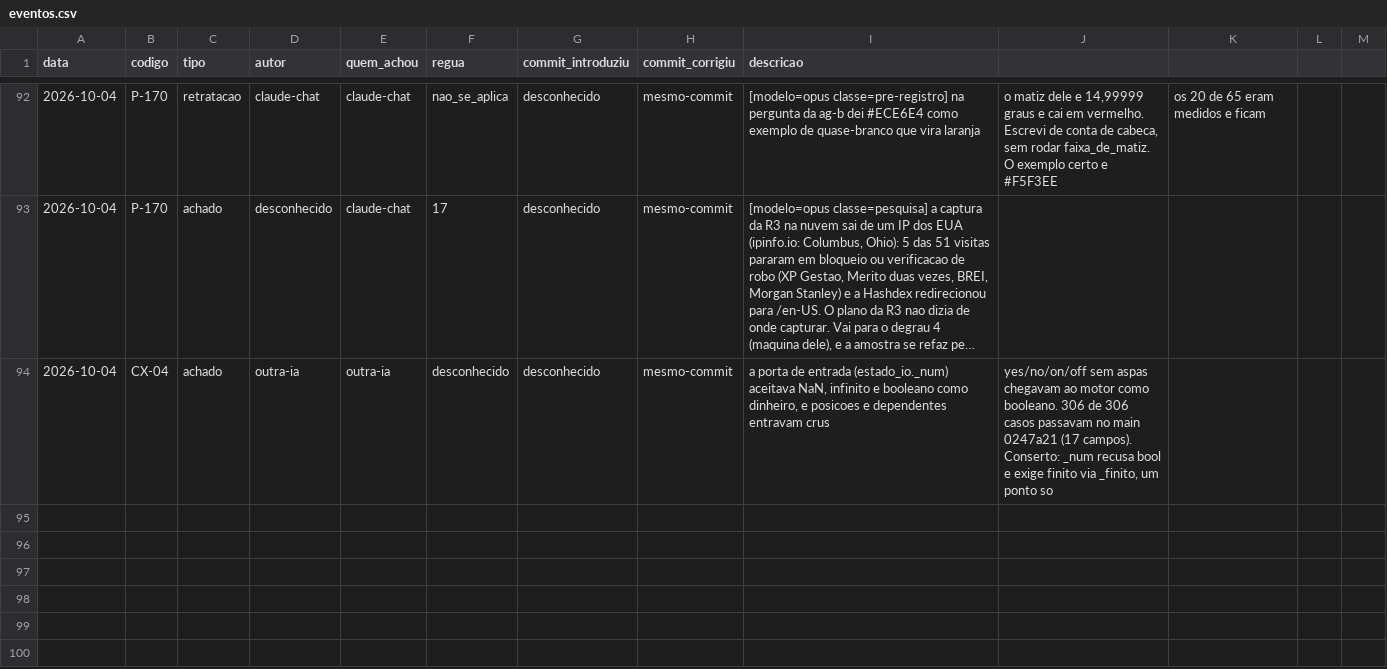
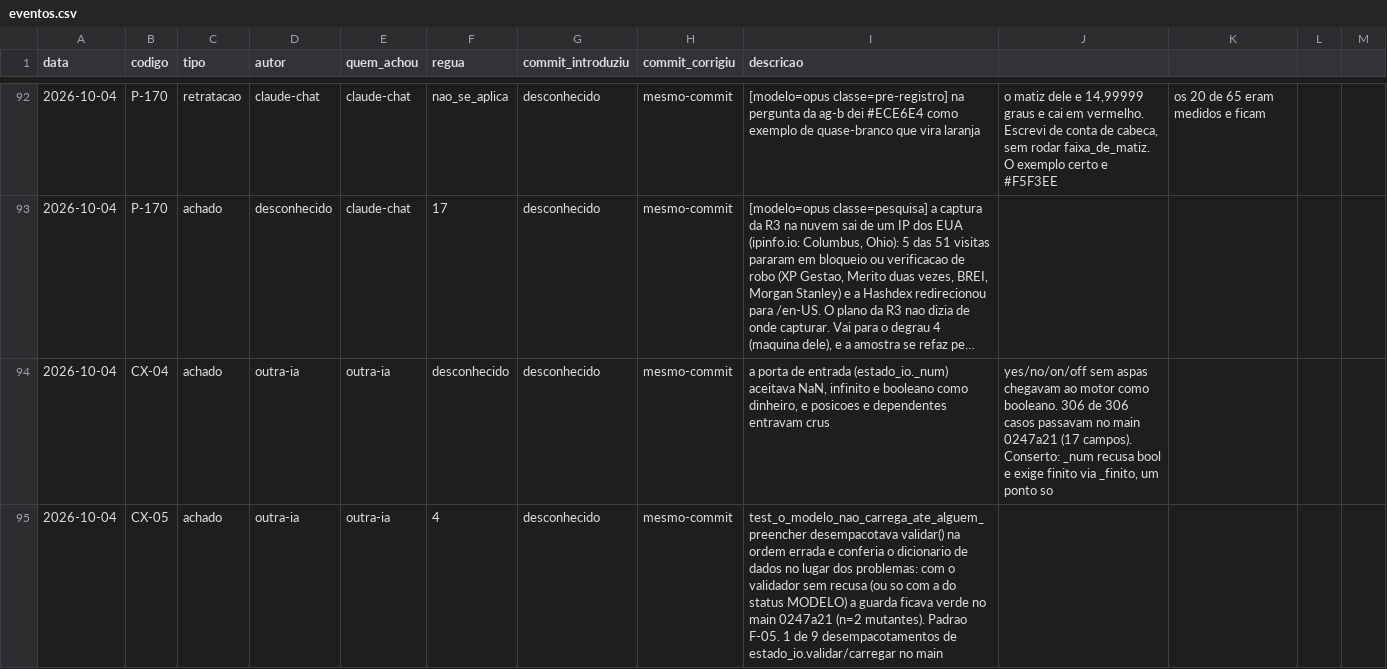
Before and after one commit to OsvaldoSantana/meol, a CSV file: docs/metricas/eventos.csv, drawn as a sheet; only a part is shown, gaps mark what is left out; long unchanged cells end in ….

```diff
--- a/docs/metricas/eventos.csv
+++ b/docs/metricas/eventos.csv
@@ -94 +94,2 @@ data;codigo;tipo;autor;quem_achou;regua;commit_introduziu;commit_corrigiu;descri
 2026-10-04;CX-04;achado;outra-ia;outra-ia;desconhecido;desconhecido;mesmo-commit;a porta de entrada (estado_io._num) aceitava NaN, infinito e booleano como dinheiro, e posicoes e dependentes entravam crus; yes/no/on/off sem aspas chegavam ao motor como booleano. 306 de 306 casos passavam no main 0247a21 (17 campos). Conserto: _num recusa bool e exige finito via _finito, um ponto so
+2026-10-04;CX-05;achado;outra-ia;outra-ia;4;desconhecido;mesmo-commit;test_o_modelo_nao_carrega_ate_alguem_preencher desempacotava validar() na ordem errada e conferia o dicionario de dados no lugar dos problemas: com o validador sem recusa (ou so com a do status MODELO) a guarda ficava verde no main 0247a21 (n=2 mutantes). Padrao F-05. 1 de 9 desempacotamentos de estado_io.validar/carregar no main
```
Also changed, not shown: 4 other files.
